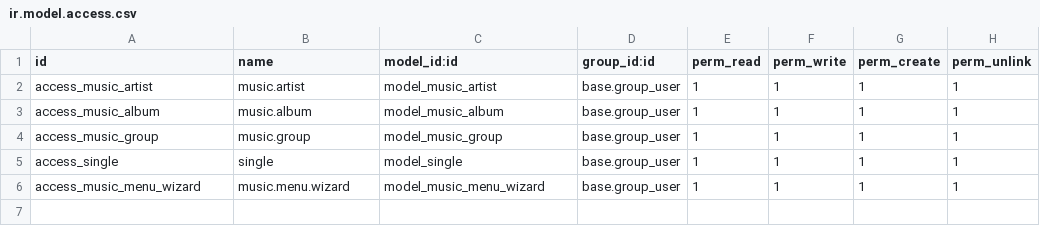
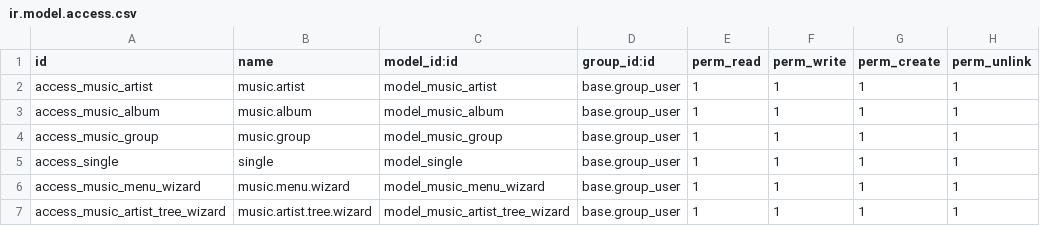
Before and after one commit to Greck-18/odoo_project, a CSV file: custom_addons/all_music/security/ir.model.access.csv, drawn as a sheet.

```diff
--- a/custom_addons/all_music/security/ir.model.access.csv
+++ b/custom_addons/all_music/security/ir.model.access.csv
@@ -6 +6,2 @@ access_single,single,model_single,base.group_user,1,1,1,1
 access_music_menu_wizard,music.menu.wizard,model_music_menu_wizard,base.group_user,1,1,1,1
+access_music_artist_tree_wizard,music.artist.tree.wizard,model_music_artist_tree_wizard,base.group_user,1,1,1,1
```
Also changed, not shown: 11 other files.
